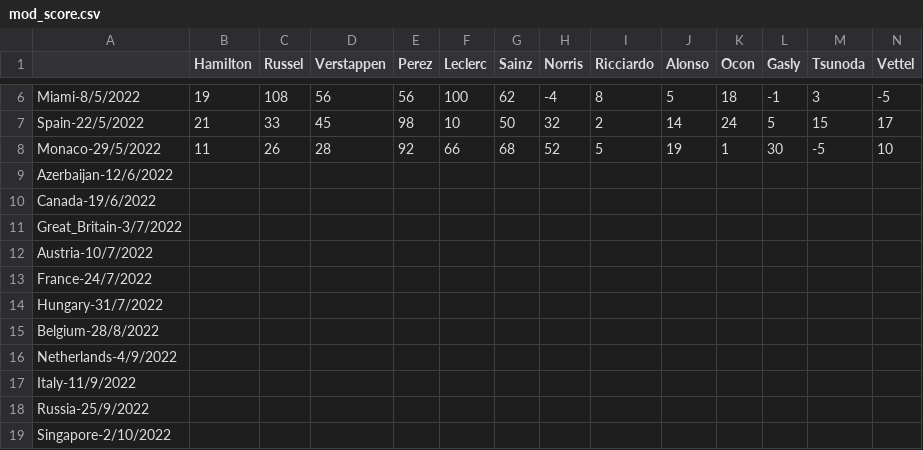
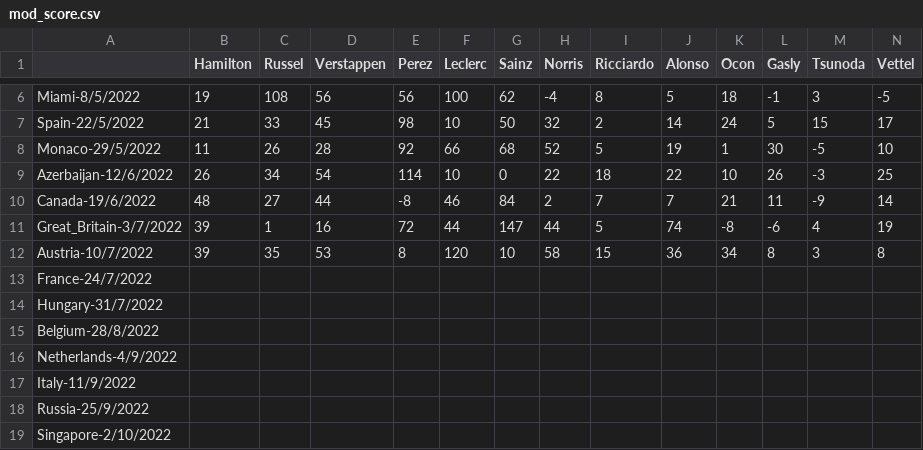
Before and after one commit to Erro48/IFantastici4, a CSV file: data/mod_score.csv, drawn as a sheet; only a part is shown, gaps mark what is left out; removed rows and columns are numbered as before the commit, all else as after; rows hold the shown columns only; the diff names each change by its address in the sheet, - before the commit and + after, or states it on an @@ line.

Commit message:
Add score for azerbaijan, canada, great britain and austria gps

```diff
--- a/data/mod_score.csv
+++ b/data/mod_score.csv
-row 9: Azerbaijan-12/6/2022
-row 10: Canada-19/6/2022
-row 11: Great_Britain-3/7/2022
-row 12: Austria-10/7/2022
+row 9: Azerbaijan-12/6/2022 | 26 | 34 | 54 | 114 | 10 | 0 | 22 | 18 | 22 | 10 | 26 | -3 | 25
+row 10: Canada-19/6/2022 | 48 | 27 | 44 | -8 | 46 | 84 | 2 | 7 | 7 | 21 | 11 | -9 | 14
+row 11: Great_Britain-3/7/2022 | 39 | 1 | 16 | 72 | 44 | 147 | 44 | 5 | 74 | -8 | -6 | 4 | 19
+row 12: Austria-10/7/2022 | 39 | 35 | 53 | 8 | 120 | 10 | 58 | 15 | 36 | 34 | 8 | 3 | 8
```
Also changed, not shown: data/score.csv, data/teams_score.csv.
